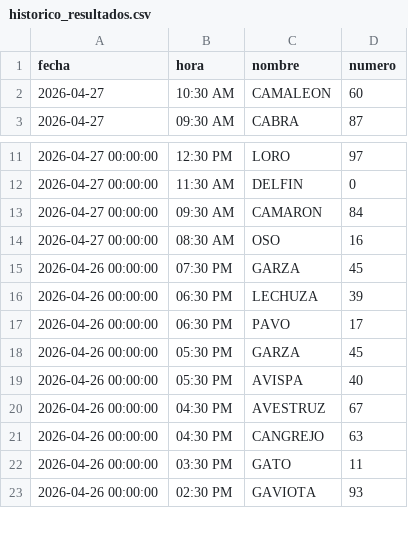
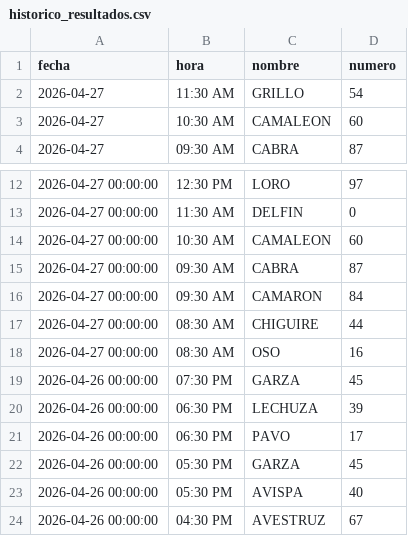
Before and after one commit to RAYC3004/guacharito-pro-tracker, a CSV file: historico_resultados.csv, drawn as a sheet; only a part is shown, gaps mark what is left out; the shorter side is filled out with more unchanged rows.

```diff
--- a/historico_resultados.csv
+++ b/historico_resultados.csv
@@ -1,2 +1,3 @@
 fecha,hora,nombre,numero
+2026-04-27,11:30 AM,GRILLO,54
 2026-04-27,10:30 AM,CAMALEON,60
@@ -12,3 +13,6 @@ fecha,hora,nombre,numero
 2026-04-27 00:00:00,11:30 AM,DELFIN,0
+2026-04-27 00:00:00,10:30 AM,CAMALEON,60
+2026-04-27 00:00:00,09:30 AM,CABRA,87
 2026-04-27 00:00:00,09:30 AM,CAMARON,84
+2026-04-27 00:00:00,08:30 AM,CHIGUIRE,44
 2026-04-27 00:00:00,08:30 AM,OSO,16
```
Also changed, not shown: 2 other files.
